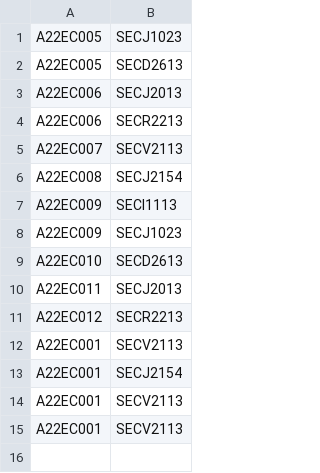
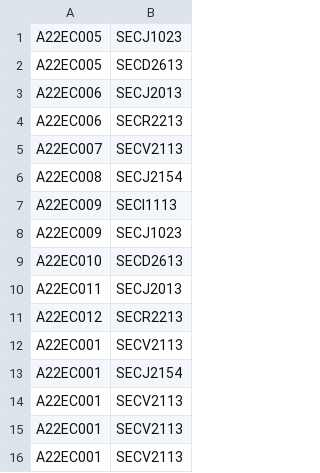
Before and after one commit to nenowoDev/OOPSem4GroupProject, a CSV file: src/studentRegisterSubject.csv, drawn as a sheet; the diff names each change by its address in the sheet, - before the commit and + after, or states it on an @@ line.

```diff
--- a/src/studentRegisterSubject.csv
+++ b/src/studentRegisterSubject.csv
+row 16: A22EC001 | SECV2113
```
Also changed, not shown: 2 other files.
